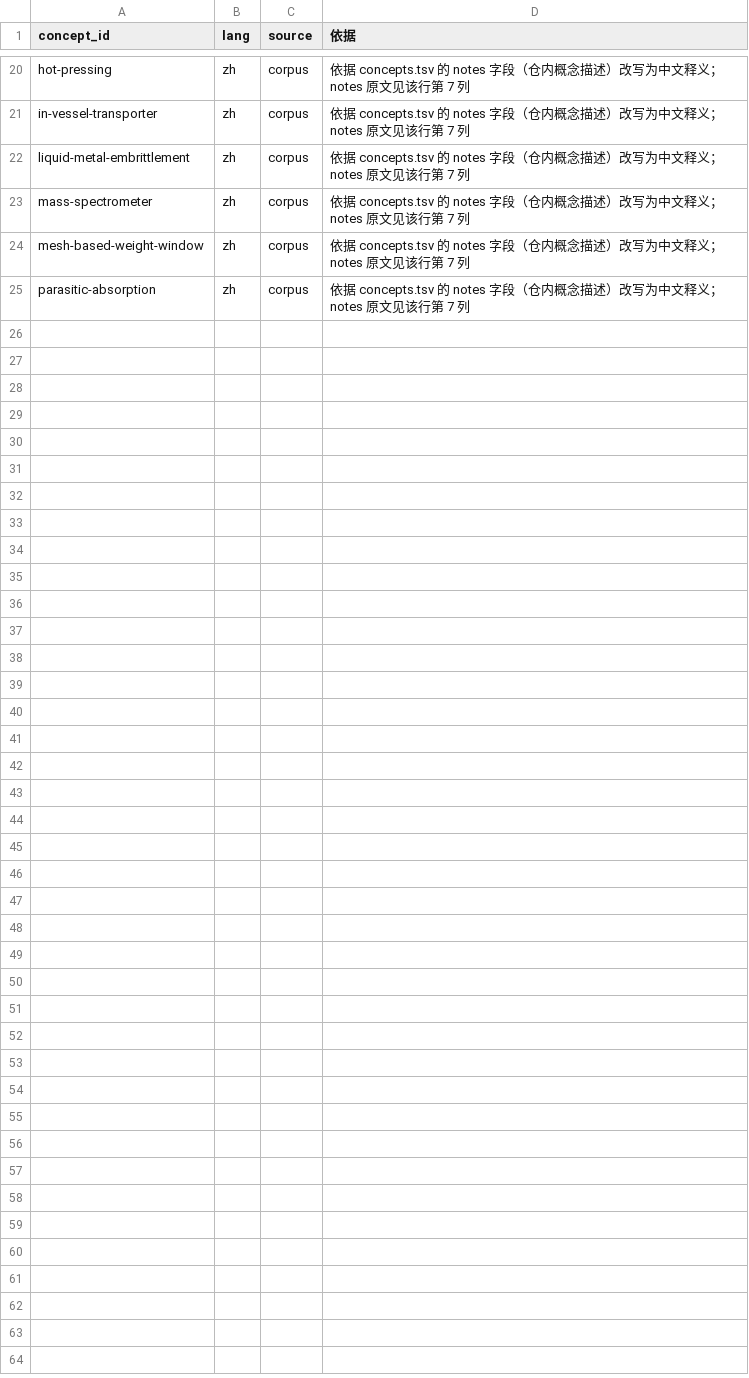
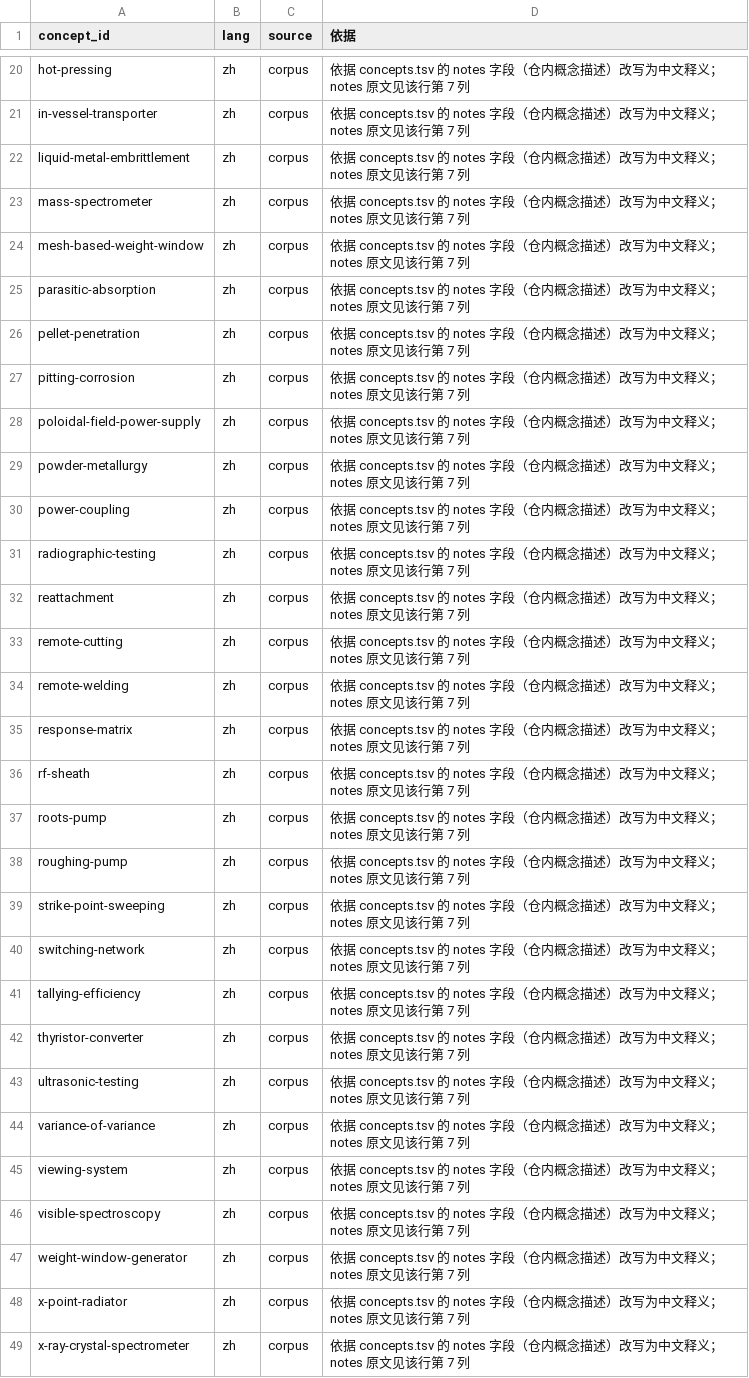
Before and after one commit to zxkjack123/fusion-terms, a TSV file: .github/plans/t4973-batches/defs-basis-t0_7.tsv, drawn as a sheet; only a part is shown, gaps mark what is left out; the diff names each change by its address in the sheet, - before the commit and + after, or states it on an @@ line.

Commit message:
fix(registry): purge the remaining 24 lang-tag placeholder zh definitions (T0.7b) #T-4973
Second half of the same repair, same method: each of the 24 Chinese definitions
is written from the concept's own registry notes field and tagged source
'corpus', with the per-row basis appended to
.github/plans/t4973-batches/defs-basis-t0_7.tsv (now header + 48 rows, covering
both halves). No en row is touched.

Result: the corruption class is gone from the registry. grep -c '指"en"'
terms/registry/definitions.tsv -> 0 and registry_row_audit zh_en_corruption
48 -> 24 -> 0. The 746 en boilerplate rows remain, untouched by design: they are
the W1 work set.

Verification: registry_batch_verify --mode definitions --lang zh passes for both
t0_7a.ids and t0_7b.ids (exit 0, 24/24 each); the RED evidence is anchored to the
real historical corpus rather than a synthetic sample -- git show HEAD~1 (i.e.
the T0.7a commit, where only the first half was fixed) still contains exactly 24
placeholder rows, and git show f90e903 (the commit that introduced them) contains
48, both measured. validate_registry OK; ruff and pytest green.

```diff
--- a/.github/plans/t4973-batches/defs-basis-t0_7.tsv
+++ b/.github/plans/t4973-batches/defs-basis-t0_7.tsv
+row 26: pellet-penetration | zh | corpus | 依据 concepts.tsv 的 notes 字段（仓内概念描述）改写为中文释义；notes 原文见该行第 7 列
+row 27: pitting-corrosion | zh | corpus | 依据 concepts.tsv 的 notes 字段（仓内概念描述）改写为中文释义；notes 原文见该行第 7 列
+row 28: poloidal-field-power-supply | zh | corpus | 依据 concepts.tsv 的 notes 字段（仓内概念描述）改写为中文释义；notes 原文见该行第 7 列
+row 29: powder-metallurgy | zh | corpus | 依据 concepts.tsv 的 notes 字段（仓内概念描述）改写为中文释义；notes 原文见该行第 7 列
+row 30: power-coupling | zh | corpus | 依据 concepts.tsv 的 notes 字段（仓内概念描述）改写为中文释义；notes 原文见该行第 7 列
+row 31: radiographic-testing | zh | corpus | 依据 concepts.tsv 的 notes 字段（仓内概念描述）改写为中文释义；notes 原文见该行第 7 列
+row 32: reattachment | zh | corpus | 依据 concepts.tsv 的 notes 字段（仓内概念描述）改写为中文释义；notes 原文见该行第 7 列
+row 33: remote-cutting | zh | corpus | 依据 concepts.tsv 的 notes 字段（仓内概念描述）改写为中文释义；notes 原文见该行第 7 列
+row 34: remote-welding | zh | corpus | 依据 concepts.tsv 的 notes 字段（仓内概念描述）改写为中文释义；notes 原文见该行第 7 列
+row 35: response-matrix | zh | corpus | 依据 concepts.tsv 的 notes 字段（仓内概念描述）改写为中文释义；notes 原文见该行第 7 列
+row 36: rf-sheath | zh | corpus | 依据 concepts.tsv 的 notes 字段（仓内概念描述）改写为中文释义；notes 原文见该行第 7 列
+row 37: roots-pump | zh | corpus | 依据 concepts.tsv 的 notes 字段（仓内概念描述）改写为中文释义；notes 原文见该行第 7 列
+row 38: roughing-pump | zh | corpus | 依据 concepts.tsv 的 notes 字段（仓内概念描述）改写为中文释义；notes 原文见该行第 7 列
+row 39: strike-point-sweeping | zh | corpus | 依据 concepts.tsv 的 notes 字段（仓内概念描述）改写为中文释义；notes 原文见该行第 7 列
+row 40: switching-network | zh | corpus | 依据 concepts.tsv 的 notes 字段（仓内概念描述）改写为中文释义；notes 原文见该行第 7 列
+row 41: tallying-efficiency | zh | corpus | 依据 concepts.tsv 的 notes 字段（仓内概念描述）改写为中文释义；notes 原文见该行第 7 列
+row 42: thyristor-converter | zh | corpus | 依据 concepts.tsv 的 notes 字段（仓内概念描述）改写为中文释义；notes 原文见该行第 7 列
+row 43: ultrasonic-testing | zh | corpus | 依据 concepts.tsv 的 notes 字段（仓内概念描述）改写为中文释义；notes 原文见该行第 7 列
+row 44: variance-of-variance | zh | corpus | 依据 concepts.tsv 的 notes 字段（仓内概念描述）改写为中文释义；notes 原文见该行第 7 列
+row 45: viewing-system | zh | corpus | 依据 concepts.tsv 的 notes 字段（仓内概念描述）改写为中文释义；notes 原文见该行第 7 列
+row 46: visible-spectroscopy | zh | corpus | 依据 concepts.tsv 的 notes 字段（仓内概念描述）改写为中文释义；notes 原文见该行第 7 列
+row 47: weight-window-generator | zh | corpus | 依据 concepts.tsv 的 notes 字段（仓内概念描述）改写为中文释义；notes 原文见该行第 7 列
+row 48: x-point-radiator | zh | corpus | 依据 concepts.tsv 的 notes 字段（仓内概念描述）改写为中文释义；notes 原文见该行第 7 列
+row 49: x-ray-crystal-spectrometer | zh | corpus | 依据 concepts.tsv 的 notes 字段（仓内概念描述）改写为中文释义；notes 原文见该行第 7 列
```
Also changed, not shown: 1 other file.
